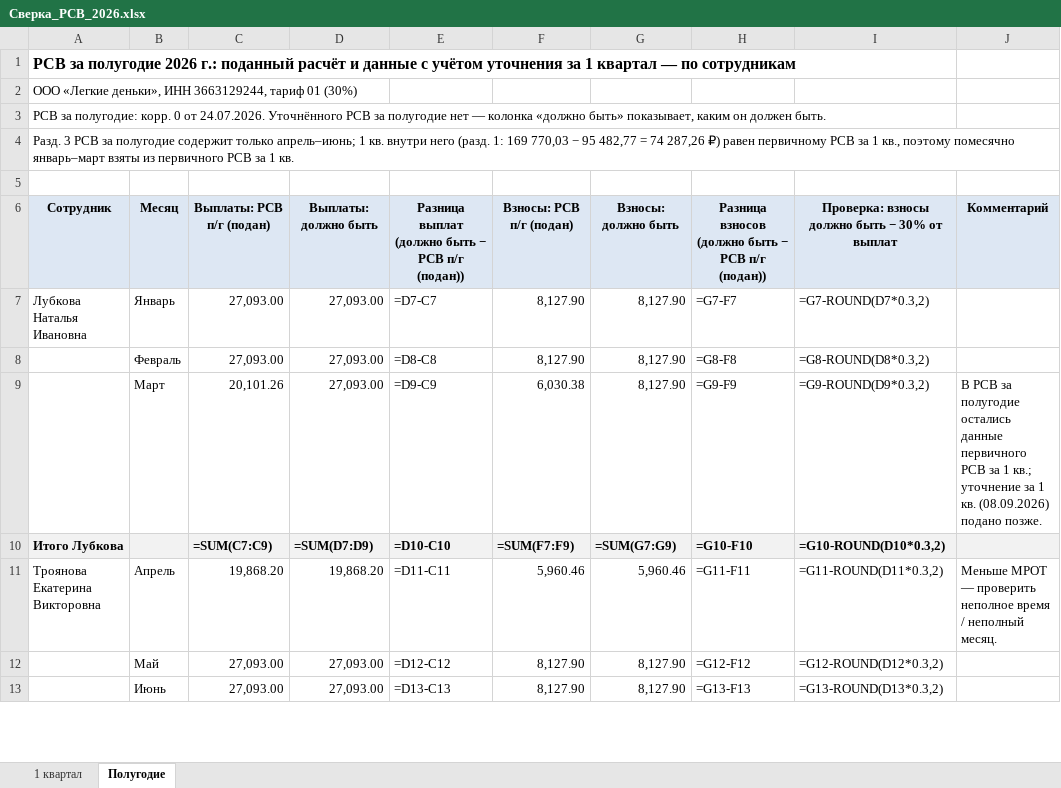
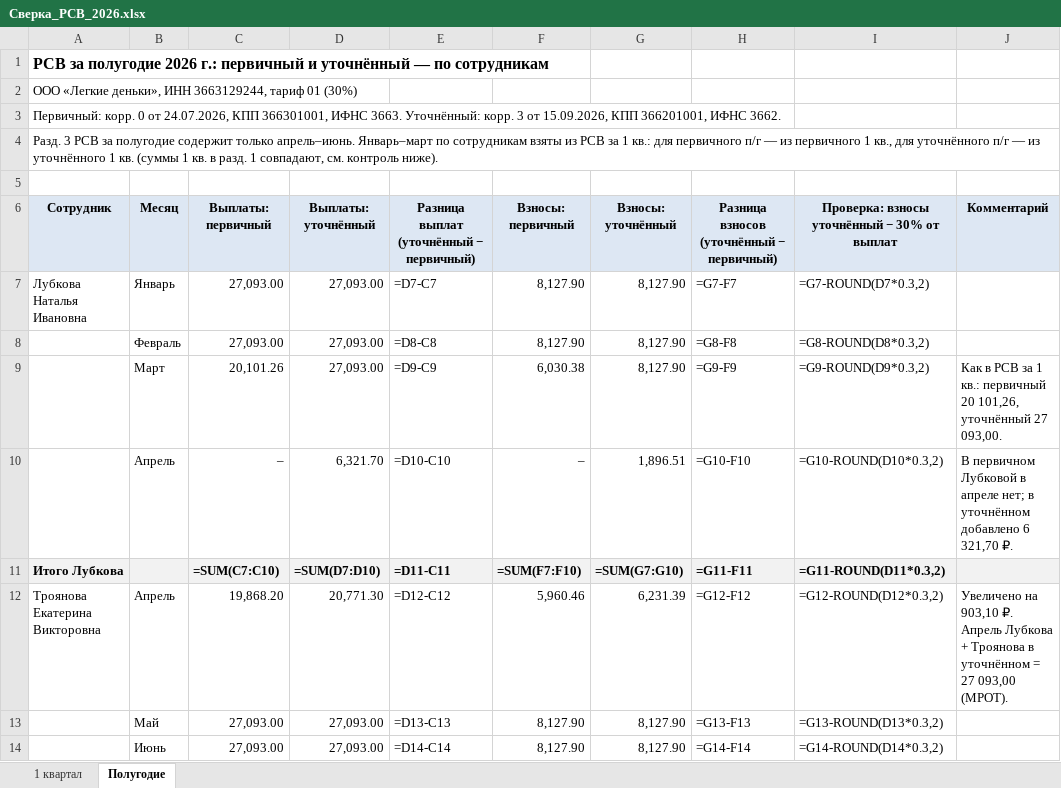
Before and after one commit to alenka260209-sketch/Elena-Clod, an Excel workbook: reports/svod_2026/Сверка_РСВ_2026.xlsx, sheet Полугодие, drawn as a sheet; only a part is shown; values as stored, in another font and other column widths than the file's, no borders; formulas without a stored value are shown as written; conditional formats not drawn; addresses are those after the commit; the diff covers the shown part only; the diff names each change by its address in the sheet, - before the commit and + after, or states it on an @@ line.

```diff
--- a/reports/svod_2026/Сверка_РСВ_2026.xlsx (sheet Полугодие)
+++ b/reports/svod_2026/Сверка_РСВ_2026.xlsx (sheet Полугодие)
-A1: …2026 г.: поданный расчёт и данные с учётом уточнения за 1 квартал — по…
+A1: …2026 г.: первичный и уточнённый — по…
-A3: РСВ за полугодие: корр. 0 от 24.07.2026. Уточнённого РСВ за полугодие нет — колонка «должно быть» показывает, каким он должен быть.
+A3: Первичный: корр. 0 от 24.07.2026, КПП 366301001, ИФНС 3663. Уточнённый: корр. 3 от 15.09.2026, КПП 366201001, ИФНС 3662.
-A4: …содержит только апрель–июнь; 1 кв. внутри него (разд. 1: 169 770,03 − 95 482,77 = 74 287,26 ₽) равен первичному РСВ за 1 кв., поэтому помесячно январь–март взяты из первичного РСВ за 1 кв.
+A4: …содержит только апрель–июнь. Январь–март по сотрудникам взяты из РСВ за 1 кв.: для первичного п/г — из первичного 1 кв., для уточнённого п/г — из уточнённого 1 кв. (суммы 1 кв. в разд. 1 совпадают, см. контроль ниже).
-C6: Выплаты: РСВ п/г (подан)
+C6: Выплаты: первичный
-D6: Выплаты: должно быть
+D6: Выплаты: уточнённый
-E6: Разница выплат (должно быть − РСВ п/г (подан))
+E6: Разница выплат (уточнённый − первичный)
-F6: Взносы: РСВ п/г (подан)
+F6: Взносы: первичный
-G6: Взносы: должно быть
+G6: Взносы: уточнённый
-H6: Разница взносов (должно быть − РСВ п/г (подан))
+H6: Разница взносов (уточнённый − первичный)
-I6: Проверка: взносы должно быть − 30% от выплат
+I6: Проверка: взносы уточнённый − 30% от выплат
-J9: В РСВ за полугодие остались данные первичного РСВ за 1 кв.; уточнение за 1 кв. (08.09.2026) подано позже.
+J9: Как в РСВ за 1 кв.: первичный 20 101,26, уточнённый 27 093,00.
+row 10:  | Апрель | – | 6,321.70 | =D10-C10 | – | 1,896.51 | =G10-F10 | =G10-ROUND(D10*0.3,2) | В первичном Лубковой в апреле нет; в уточнённом добавлено 6 321,70 ₽.
-C11: =SUM(C7:C9)
+C11: =SUM(C7:C10)
-D11: =SUM(D7:D9)
+D11: =SUM(D7:D10)
-E11: =D10-C10
+E11: =D11-C11
-F11: =SUM(F7:F9)
+F11: =SUM(F7:F10)
-G11: =SUM(G7:G9)
+G11: =SUM(G7:G10)
-H11: =G10-F10
+H11: =G11-F11
-I11: =G10-ROUND(D10*0.3,2)
+I11: =G11-ROUND(D11*0.3,2)
-D12: 19,868.20
+D12: 20,771.30
-E12: =D11-C11
+E12: =D12-C12
-G12: 5,960.46
+G12: 6,231.39
-H12: =G11-F11
+H12: =G12-F12
-I12: =G11-ROUND(D11*0.3,2)
+I12: =G12-ROUND(D12*0.3,2)
-J12: Меньше МРОТ — проверить неполное время / неполный месяц.
+J12: Увеличено на 903,10 ₽. Апрель Лубкова + Троянова в уточнённом = 27 093,00 (МРОТ).
-E13: =D12-C12
+E13: =D13-C13
-H13: =G12-F12
+H13: =G13-F13
-I13: =G12-ROUND(D12*0.3,2)
+I13: =G13-ROUND(D13*0.3,2)
-E14: =D13-C13
+E14: =D14-C14
-H14: =G13-F13
+H14: =G14-F14
-I14: =G13-ROUND(D13*0.3,2)
+I14: =G14-ROUND(D14*0.3,2)
```
Also changed, not shown: 8 added rows, 2 removed rows and 67 edited cells elsewhere in this sheet, sheet 1 квартал, 1 other file.
